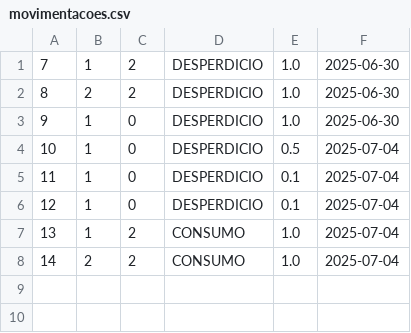
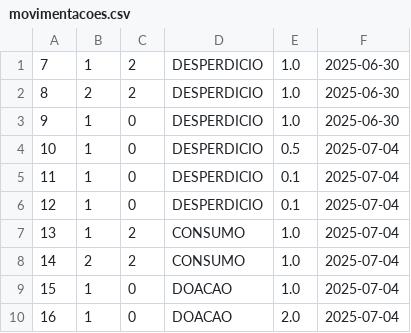
Before and after one commit to crmetz/FoodGuard, a CSV file: src/main/resources/csv/movimentacoes.csv, drawn as a sheet; the diff names each change by its address in the sheet, - before the commit and + after, or states it on an @@ line.

```diff
--- a/src/main/resources/csv/movimentacoes.csv
+++ b/src/main/resources/csv/movimentacoes.csv
+row 9: 15 | 1 | 0 | DOACAO | 1.0 | 2025-07-04
+row 10: 16 | 1 | 0 | DOACAO | 2.0 | 2025-07-04
```
Also changed, not shown: 11 other files.
